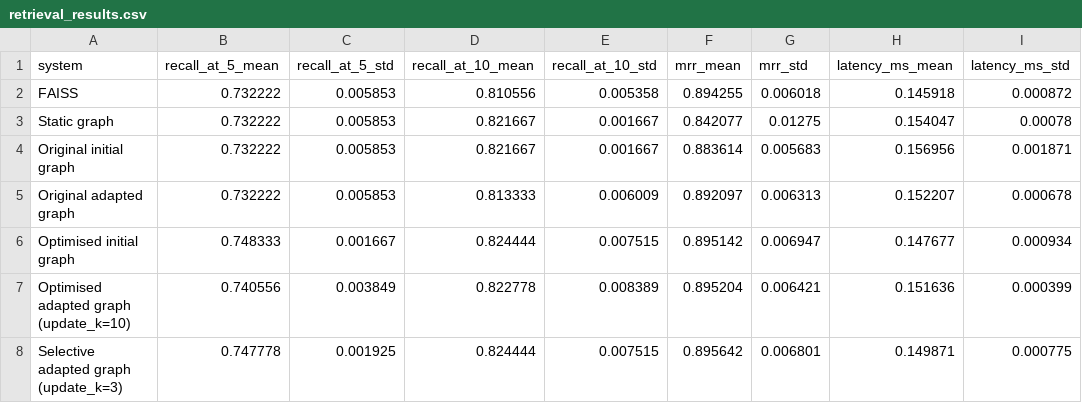
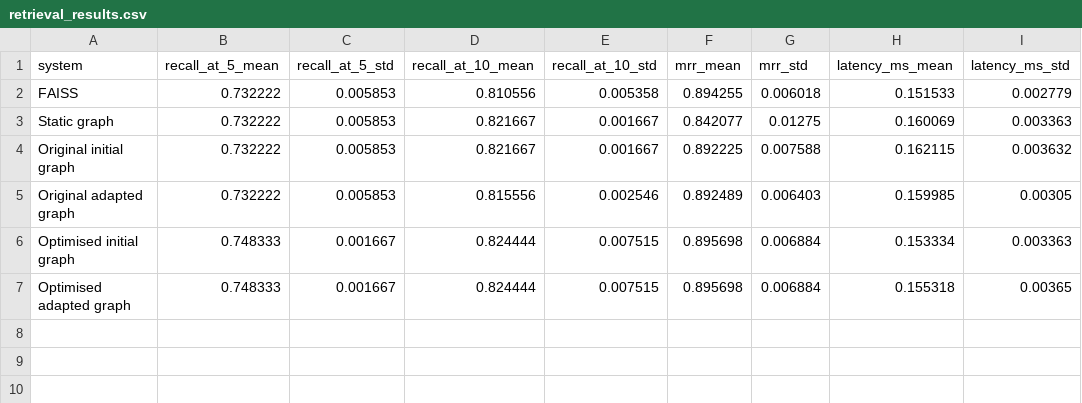
Before and after one commit to elliottfeltham/knowledge-graph-swarm, a CSV file: results/report/retrieval_results.csv, drawn as a sheet.

Commit message:
Finalise local graph adaptation experiments

```diff
--- a/results/report/retrieval_results.csv
+++ b/results/report/retrieval_results.csv
@@ -1,8 +1,7 @@
 system,recall_at_5_mean,recall_at_5_std,recall_at_10_mean,recall_at_10_std,mrr_mean,mrr_std,latency_ms_mean,latency_ms_std
-FAISS,0.732222,0.005853,0.810556,0.005358,0.894255,0.006018,0.145918,0.000872
-Static graph,0.732222,0.005853,0.821667,0.001667,0.842077,0.01275,0.154047,0.00078
-Original initial graph,0.732222,0.005853,0.821667,0.001667,0.883614,0.005683,0.156956,0.001871
-Original adapted graph,0.732222,0.005853,0.813333,0.006009,0.892097,0.006313,0.152207,0.000678
-Optimised initial graph,0.748333,0.001667,0.824444,0.007515,0.895142,0.006947,0.147677,0.000934
-Optimised adapted graph (update_k=10),0.740556,0.003849,0.822778,0.008389,0.895204,0.006421,0.151636,0.000399
-Selective adapted graph (update_k=3),0.747778,0.001925,0.824444,0.007515,0.895642,0.006801,0.149871,0.000775
+FAISS,0.732222,0.005853,0.810556,0.005358,0.894255,0.006018,0.151533,0.002779
+Static graph,0.732222,0.005853,0.821667,0.001667,0.842077,0.01275,0.160069,0.003363
+Original initial graph,0.732222,0.005853,0.821667,0.001667,0.892225,0.007588,0.162115,0.003632
+Original adapted graph,0.732222,0.005853,0.815556,0.002546,0.892489,0.006403,0.159985,0.00305
+Optimised initial graph,0.748333,0.001667,0.824444,0.007515,0.895698,0.006884,0.153334,0.003363
+Optimised adapted graph,0.748333,0.001667,0.824444,0.007515,0.895698,0.006884,0.155318,0.00365
```
Also changed, not shown: results/report/pruning_ablation.csv, 21 other files.
